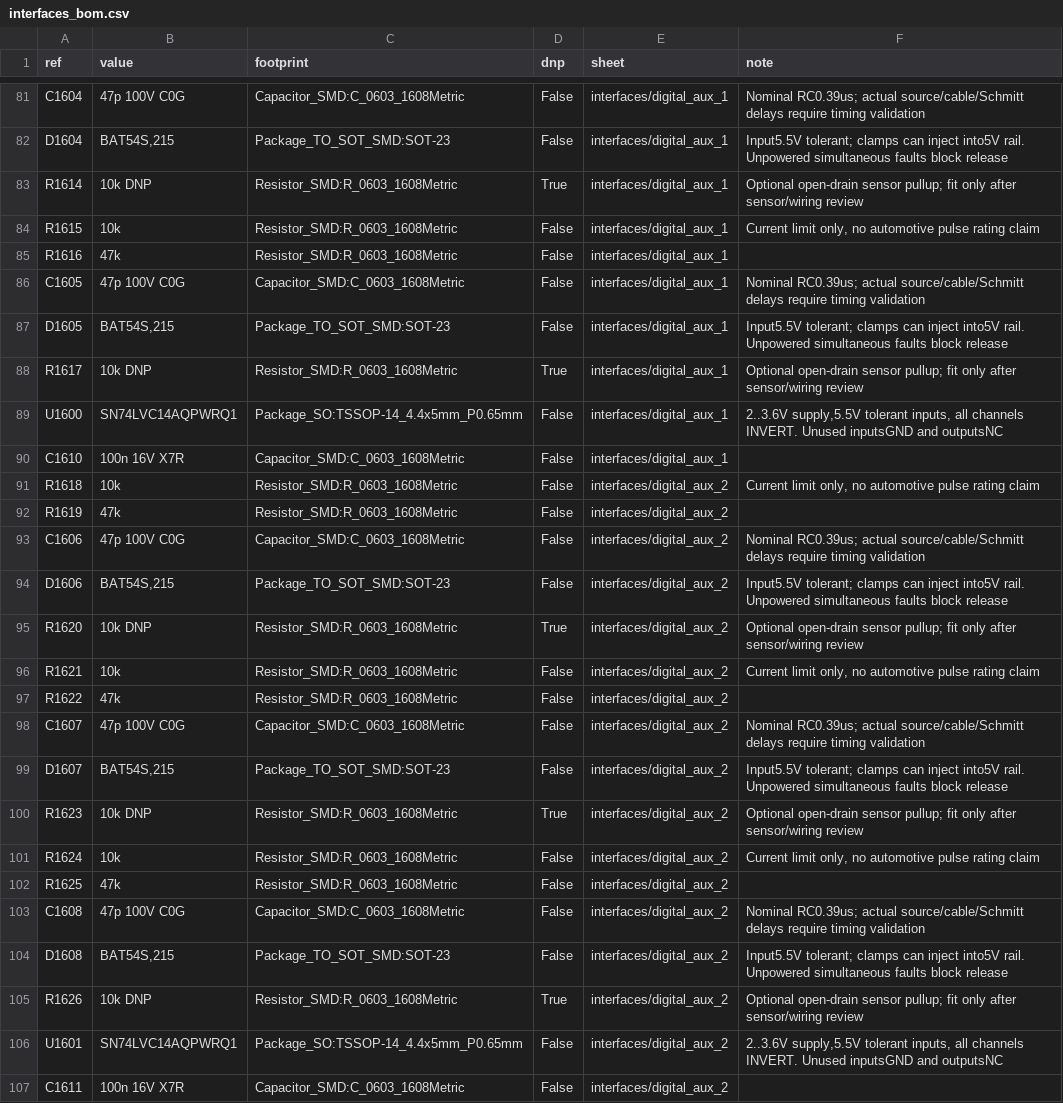
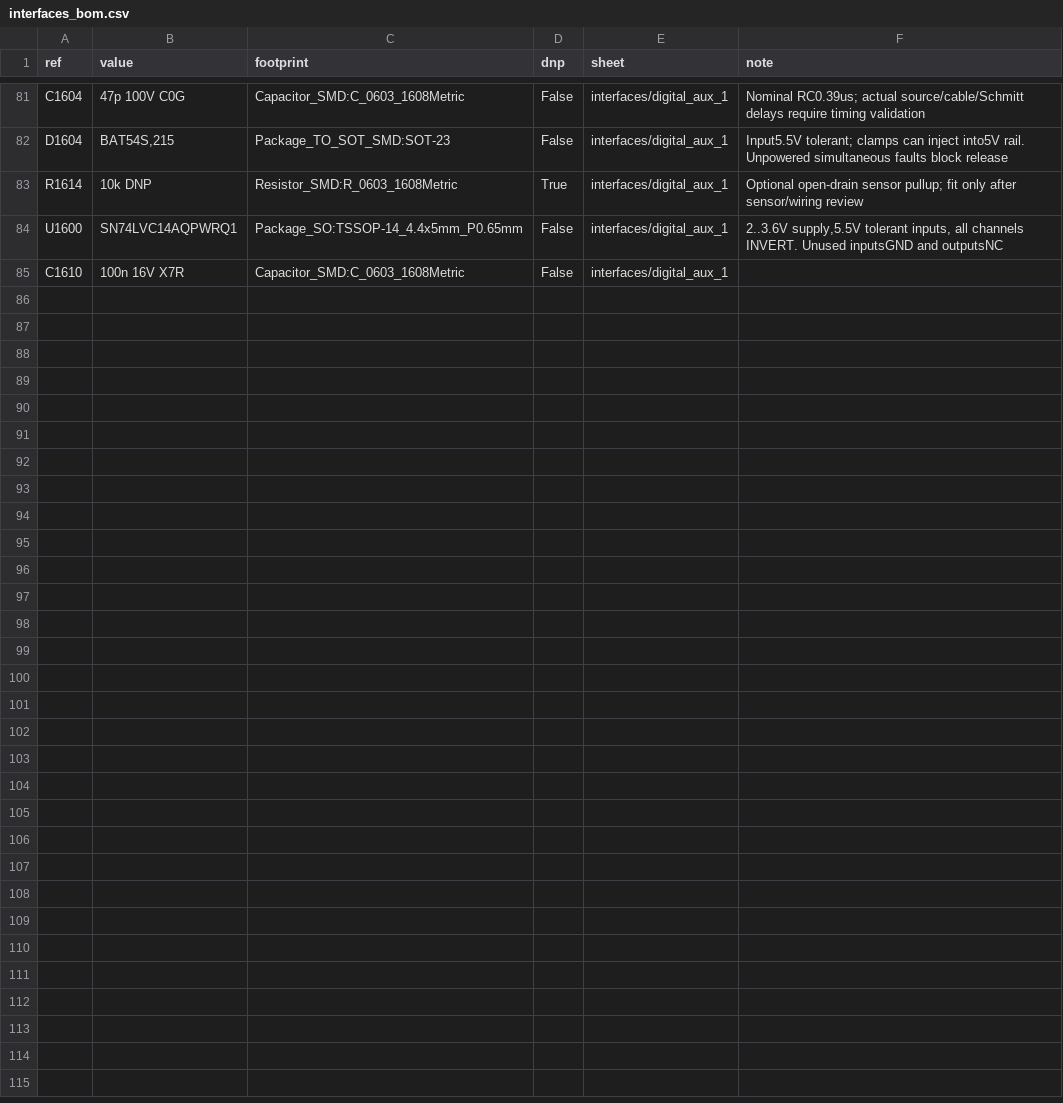
Before and after one commit to rakyury/rusefi-hardware, a CSV file: Power8GDI/hardware/design/interfaces/interfaces_bom.csv, drawn as a sheet; only a part is shown, gaps mark what is left out; the diff covers the shown part only; the diff names each change by its address in the sheet, - before the commit and + after, or states it on an @@ line.

Commit message:
Integrate protected GDI and CAN wideband nodes with Huge channel allocation

```diff
--- a/Power8GDI/hardware/design/interfaces/interfaces_bom.csv
+++ b/Power8GDI/hardware/design/interfaces/interfaces_bom.csv
-row 84: R1615 | 10k | Resistor_SMD:R_0603_1608Metric | False | interfaces/digital_aux_1 | Current limit only, no automotive pulse rating claim
-row 85: R1616 | 47k | Resistor_SMD:R_0603_1608Metric | False | interfaces/digital_aux_1
-row 86: C1605 | 47p 100V C0G | Capacitor_SMD:C_0603_1608Metric | False | interfaces/digital_aux_1 | Nominal RC0.39us; actual source/cable/Schmitt delays require timing validation
-row 87: D1605 | BAT54S,215 | Package_TO_SOT_SMD:SOT-23 | False | interfaces/digital_aux_1 | Input5.5V tolerant; clamps can inject into5V rail. Unpowered simultaneous faults block release
-row 88: R1617 | 10k DNP | Resistor_SMD:R_0603_1608Metric | True | interfaces/digital_aux_1 | Optional open-drain sensor pullup; fit only after sensor/wiring review
-row 91: R1618 | 10k | Resistor_SMD:R_0603_1608Metric | False | interfaces/digital_aux_2 | Current limit only, no automotive pulse rating claim
-row 92: R1619 | 47k | Resistor_SMD:R_0603_1608Metric | False | interfaces/digital_aux_2
-row 93: C1606 | 47p 100V C0G | Capacitor_SMD:C_0603_1608Metric | False | interfaces/digital_aux_2 | Nominal RC0.39us; actual source/cable/Schmitt delays require timing validation
-row 94: D1606 | BAT54S,215 | Package_TO_SOT_SMD:SOT-23 | False | interfaces/digital_aux_2 | Input5.5V tolerant; clamps can inject into5V rail. Unpowered simultaneous faults block release
-row 95: R1620 | 10k DNP | Resistor_SMD:R_0603_1608Metric | True | interfaces/digital_aux_2 | Optional open-drain sensor pullup; fit only after sensor/wiring review
-row 96: R1621 | 10k | Resistor_SMD:R_0603_1608Metric | False | interfaces/digital_aux_2 | Current limit only, no automotive pulse rating claim
-row 97: R1622 | 47k | Resistor_SMD:R_0603_1608Metric | False | interfaces/digital_aux_2
-row 98: C1607 | 47p 100V C0G | Capacitor_SMD:C_0603_1608Metric | False | interfaces/digital_aux_2 | Nominal RC0.39us; actual source/cable/Schmitt delays require timing validation
-row 99: D1607 | BAT54S,215 | Package_TO_SOT_SMD:SOT-23 | False | interfaces/digital_aux_2 | Input5.5V tolerant; clamps can inject into5V rail. Unpowered simultaneous faults block release
-row 100: R1623 | 10k DNP | Resistor_SMD:R_0603_1608Metric | True | interfaces/digital_aux_2 | Optional open-drain sensor pullup; fit only after sensor/wiring review
-row 101: R1624 | 10k | Resistor_SMD:R_0603_1608Metric | False | interfaces/digital_aux_2 | Current limit only, no automotive pulse rating claim
-row 102: R1625 | 47k | Resistor_SMD:R_0603_1608Metric | False | interfaces/digital_aux_2
-row 103: C1608 | 47p 100V C0G | Capacitor_SMD:C_0603_1608Metric | False | interfaces/digital_aux_2 | Nominal RC0.39us; actual source/cable/Schmitt delays require timing validation
-row 104: D1608 | BAT54S,215 | Package_TO_SOT_SMD:SOT-23 | False | interfaces/digital_aux_2 | Input5.5V tolerant; clamps can inject into5V rail. Unpowered simultaneous faults block release
-row 105: R1626 | 10k DNP | Resistor_SMD:R_0603_1608Metric | True | interfaces/digital_aux_2 | Optional open-drain sensor pullup; fit only after sensor/wiring review
-row 106: U1601 | SN74LVC14AQPWRQ1 | Package_SO:TSSOP-14_4.4x5mm_P0.65mm | False | interfaces/digital_aux_2 | 2..3.6V supply,5.5V tolerant inputs, all channels INVERT. Unused inputsGND and outputsNC
-row 107: C1611 | 100n 16V X7R | Capacitor_SMD:C_0603_1608Metric | False | interfaces/digital_aux_2
```
Also changed, not shown: 9 edited cells elsewhere in this file, Power8GDI/hardware/design/board/connector_aliases.csv, Power8GDI/hardware/design/core_bom.csv, 54 other files.
